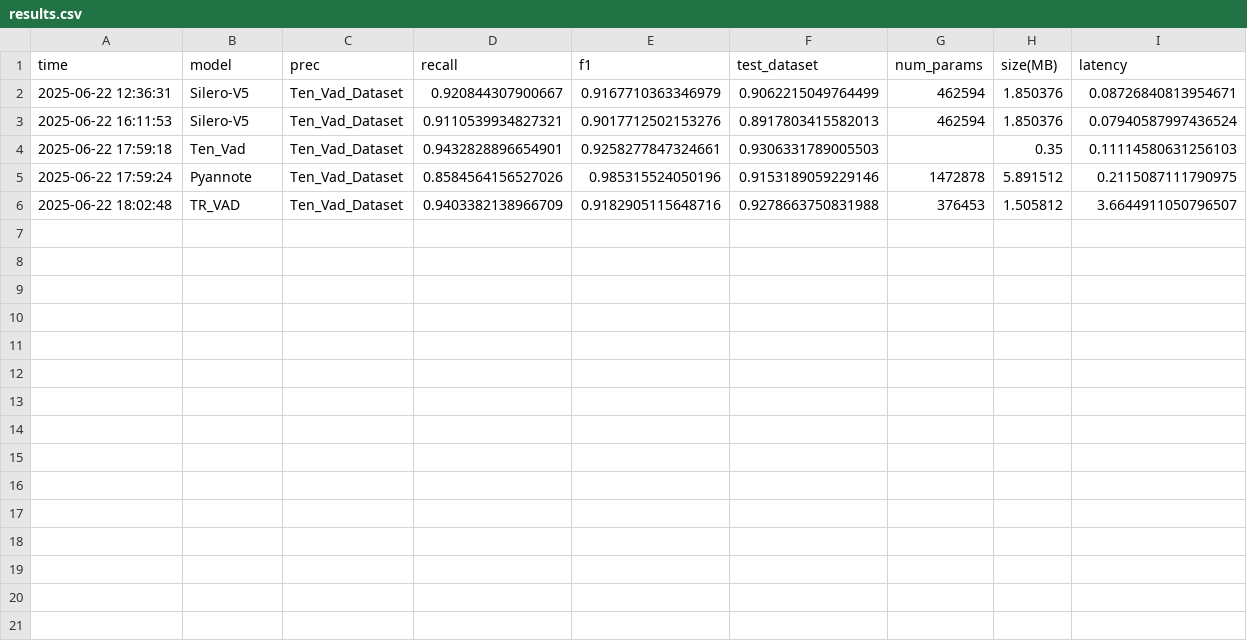
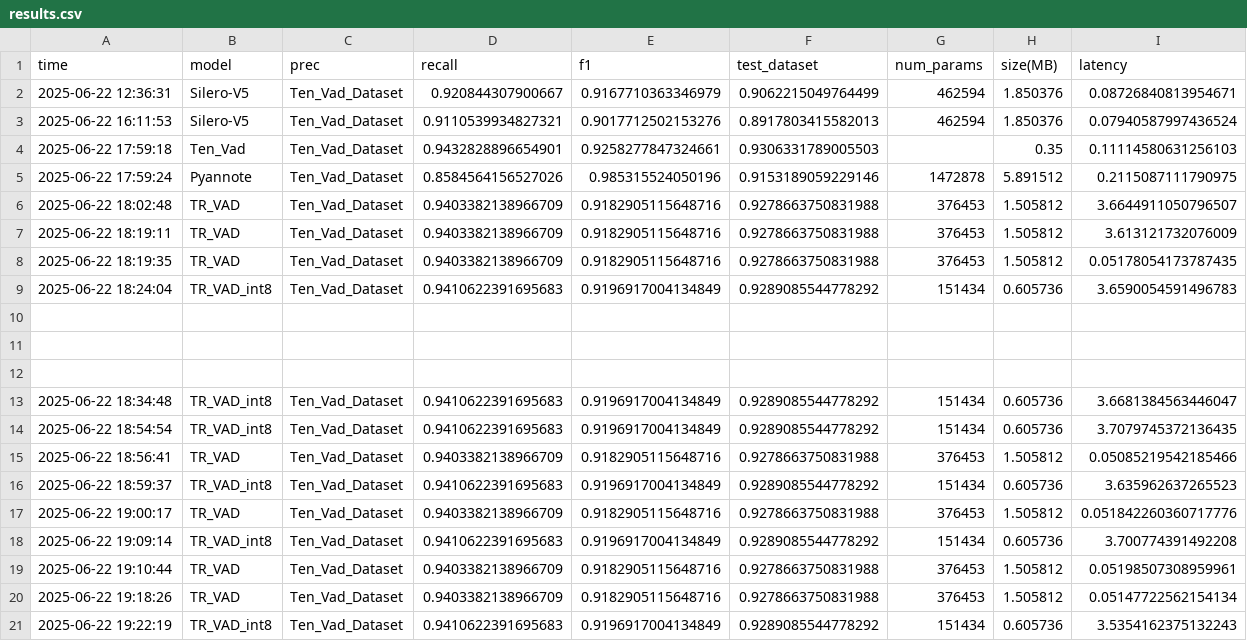
Before and after one commit to yecohn/vad, a CSV file: results.csv, drawn as a sheet; the diff names each change by its address in the sheet, - before the commit and + after, or states it on an @@ line.

```diff
--- a/results.csv
+++ b/results.csv
+row 7: 2025-06-22 18:19:11 | TR_VAD | Ten_Vad_Dataset | 0.9403382138966709 | 0.9182905115648716 | 0.9278663750831988 | 376453 | 1.505812 | 3.613121732076009
+row 8: 2025-06-22 18:19:35 | TR_VAD | Ten_Vad_Dataset | 0.9403382138966709 | 0.9182905115648716 | 0.9278663750831988 | 376453 | 1.505812 | 0.05178054173787435
+row 9: 2025-06-22 18:24:04 | TR_VAD_int8 | Ten_Vad_Dataset | 0.9410622391695683 | 0.9196917004134849 | 0.9289085544778292 | 151434 | 0.605736 | 3.6590054591496783
+row 10: (empty)
+row 11: (empty)
+row 12: (empty)
+row 13: 2025-06-22 18:34:48 | TR_VAD_int8 | Ten_Vad_Dataset | 0.9410622391695683 | 0.9196917004134849 | 0.9289085544778292 | 151434 | 0.605736 | 3.6681384563446047
+row 14: 2025-06-22 18:54:54 | TR_VAD_int8 | Ten_Vad_Dataset | 0.9410622391695683 | 0.9196917004134849 | 0.9289085544778292 | 151434 | 0.605736 | 3.7079745372136435
+row 15: 2025-06-22 18:56:41 | TR_VAD | Ten_Vad_Dataset | 0.9403382138966709 | 0.9182905115648716 | 0.9278663750831988 | 376453 | 1.505812 | 0.05085219542185466
+row 16: 2025-06-22 18:59:37 | TR_VAD_int8 | Ten_Vad_Dataset | 0.9410622391695683 | 0.9196917004134849 | 0.9289085544778292 | 151434 | 0.605736 | 3.635962637265523
+row 17: 2025-06-22 19:00:17 | TR_VAD | Ten_Vad_Dataset | 0.9403382138966709 | 0.9182905115648716 | 0.9278663750831988 | 376453 | 1.505812 | 0.051842260360717776
+row 18: 2025-06-22 19:09:14 | TR_VAD_int8 | Ten_Vad_Dataset | 0.9410622391695683 | 0.9196917004134849 | 0.9289085544778292 | 151434 | 0.605736 | 3.700774391492208
+row 19: 2025-06-22 19:10:44 | TR_VAD | Ten_Vad_Dataset | 0.9403382138966709 | 0.9182905115648716 | 0.9278663750831988 | 376453 | 1.505812 | 0.05198507308959961
+row 20: 2025-06-22 19:18:26 | TR_VAD | Ten_Vad_Dataset | 0.9403382138966709 | 0.9182905115648716 | 0.9278663750831988 | 376453 | 1.505812 | 0.05147722562154134
+row 21: 2025-06-22 19:22:19 | TR_VAD_int8 | Ten_Vad_Dataset | 0.9410622391695683 | 0.9196917004134849 | 0.9289085544778292 | 151434 | 0.605736 | 3.5354162375132243
```
Also changed, not shown: 5 other files.
